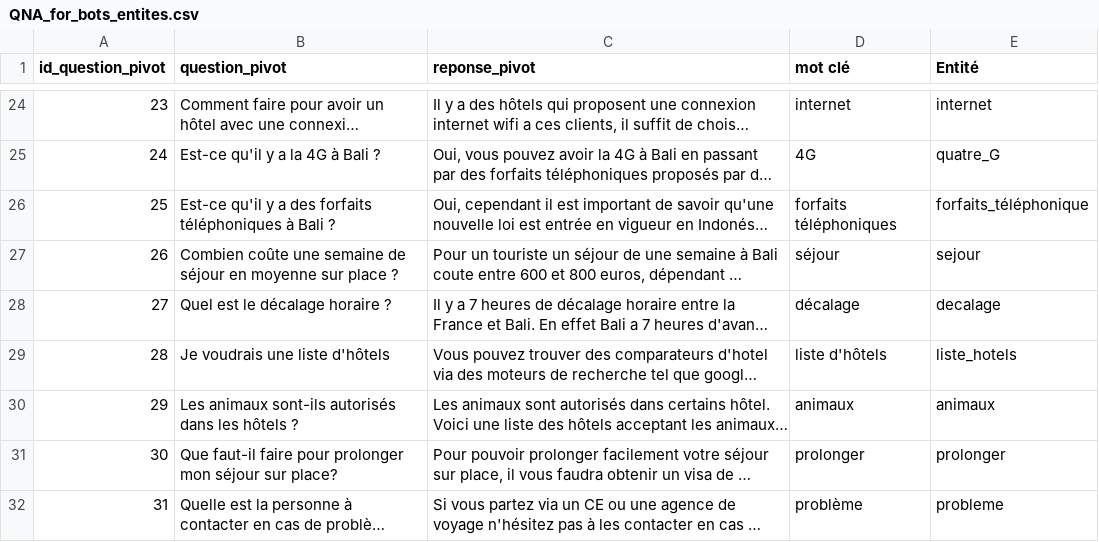
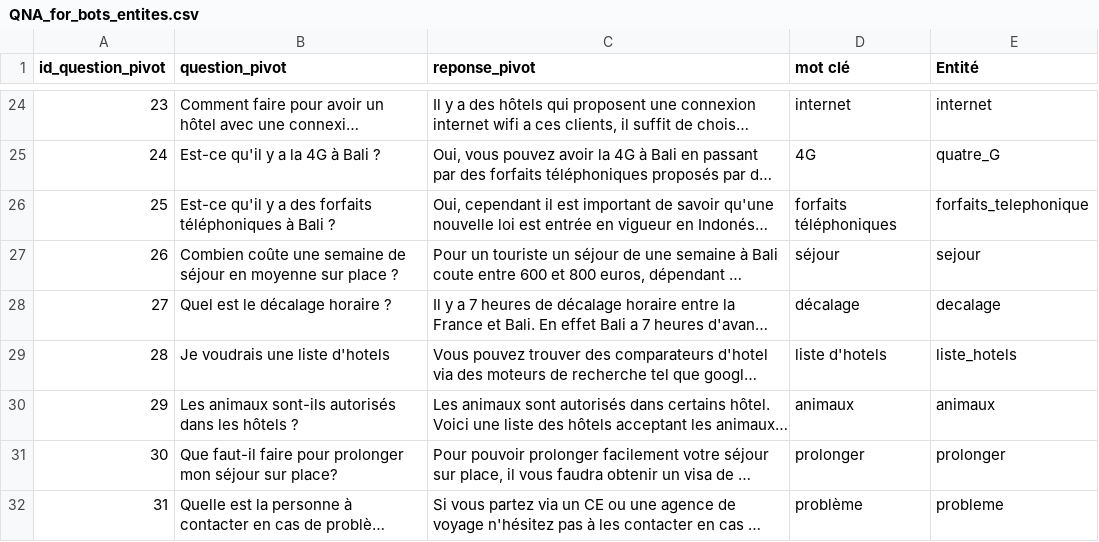
Before and after one commit to AVA-BDX/demo-data-summit, a CSV file: data/qna_data_bases/QNA_for_bots_entites.csv, drawn as a sheet; only a part is shown, gaps mark what is left out; long unchanged cells end in …; the diff covers the shown part only; the diff names each change by its address in the sheet, - before the commit and + after, or states it on an @@ line.

```diff
--- a/data/qna_data_bases/QNA_for_bots_entites.csv
+++ b/data/qna_data_bases/QNA_for_bots_entites.csv
-E26 (Entité): forfaits_téléphonique
+E26 (Entité): forfaits_telephonique
-B29 (question_pivot): Je voudrais une liste d'hôtels
+B29 (question_pivot): Je voudrais une liste d'hotels
-D29 (mot clé): liste d'hôtels
+D29 (mot clé): liste d'hotels
```
Also changed, not shown: 1 added row, 7 edited cells and row numbers in column A elsewhere in this file, data/qna_data_bases/QNA_for_bots.csv, data/qna_data_bases/questions_bot_augmente.csv, 8 other files.
